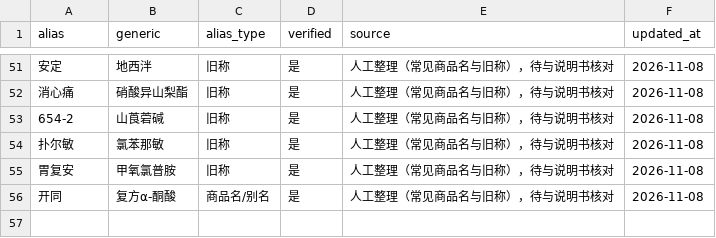
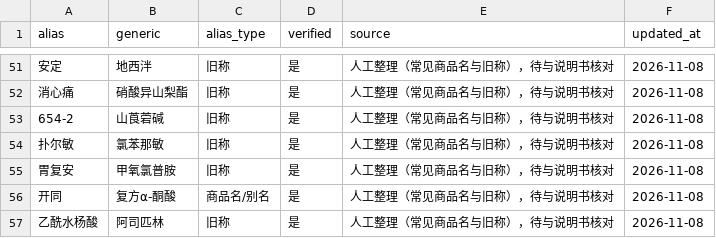
Before and after one commit to Czl4188/xiaolu-medrec, a CSV file: xiaoxiao-api/app/data/drug_aliases.csv, drawn as a sheet; only a part is shown, gaps mark what is left out.

Commit message:
fix: 药品词典不再把检验名目当药，旧称补一条 (#28)
- 「查了尿素氮」抽出「尿素」、「葡萄糖-6-磷酸脱氢酶」抽出「葡萄糖」
  → 命中词后紧跟 氮 / 酶 / -6- 时跳过
- 「乙酰水杨酸片」被归成「水杨酸」（另一种外用药）
  → 别名表补一条 乙酰水杨酸 → 阿司匹林
- xiaoxiao-api/.gitignore 的 data/ 仍会忽略 app/data/*.csv
  → 补 !app/data/ 与 !app/data/*.csv 放行

补 2 条测试，共 105 passed。

```diff
--- a/xiaoxiao-api/app/data/drug_aliases.csv
+++ b/xiaoxiao-api/app/data/drug_aliases.csv
@@ -56 +56,2 @@ alias,generic,alias_type,verified,source,updated_at
 开同,复方α-酮酸,商品名/别名,是,人工整理（常见商品名与旧称），待与说明书核对,2026-11-08
+乙酰水杨酸,阿司匹林,旧称,是,人工整理（常见商品名与旧称），待与说明书核对,2026-11-08
```
Also changed, not shown: 3 other files.
